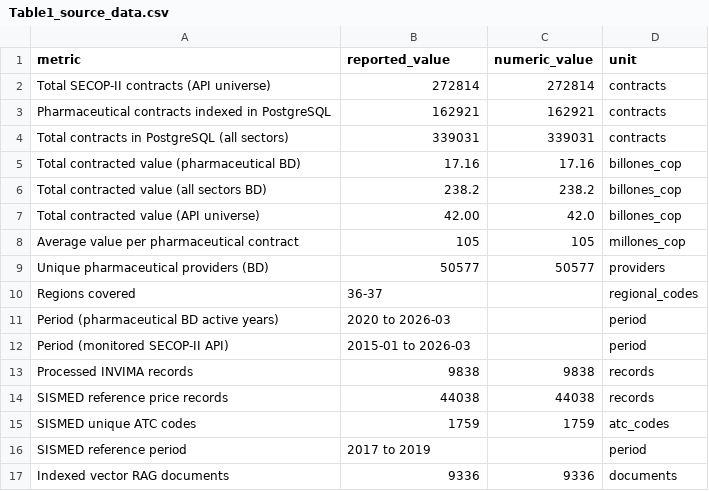
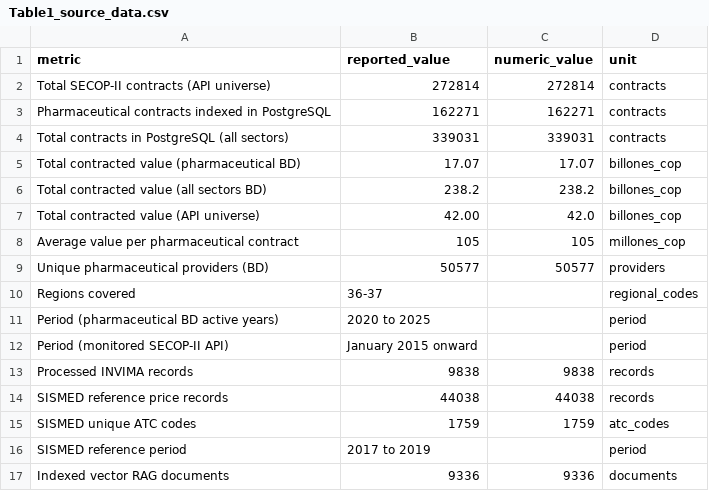
Before and after one commit to zswamtech/BigLoI-PLOS-ONE-paper, a CSV file: data/derived/tables/Table1_source_data.csv, drawn as a sheet.

```diff
--- a/data/derived/tables/Table1_source_data.csv
+++ b/data/derived/tables/Table1_source_data.csv
@@ -2,5 +2,5 @@ metric,reported_value,numeric_value,unit
 Total SECOP-II contracts (API universe),272814,272814,contracts
-Pharmaceutical contracts indexed in PostgreSQL,162921,162921,contracts
+Pharmaceutical contracts indexed in PostgreSQL,162271,162271,contracts
 Total contracts in PostgreSQL (all sectors),339031,339031,contracts
-Total contracted value (pharmaceutical BD),17.16,17.16,billones_cop
+Total contracted value (pharmaceutical BD),17.07,17.07,billones_cop
 Total contracted value (all sectors BD),238.2,238.2,billones_cop
@@ -10,4 +10,4 @@ Unique pharmaceutical providers (BD),50577,50577,providers
 Regions covered,36-37,,regional_codes
-Period (pharmaceutical BD active years),2020 to 2026-03,,period
-Period (monitored SECOP-II API),2015-01 to 2026-03,,period
+Period (pharmaceutical BD active years),2020 to 2025,,period
+Period (monitored SECOP-II API),January 2015 onward,,period
 Processed INVIMA records,9838,9838,records
```
Also changed, not shown: data/derived/figures/Fig1_source_data.csv, data/derived/metadata/source_file_manifest.csv, 16 other files.
